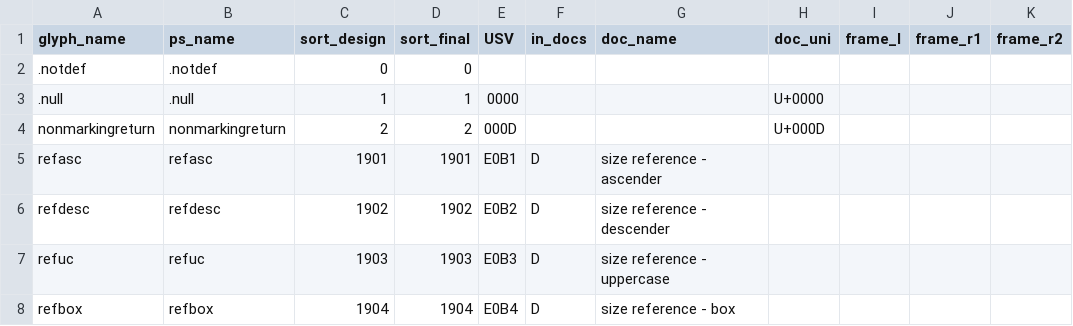
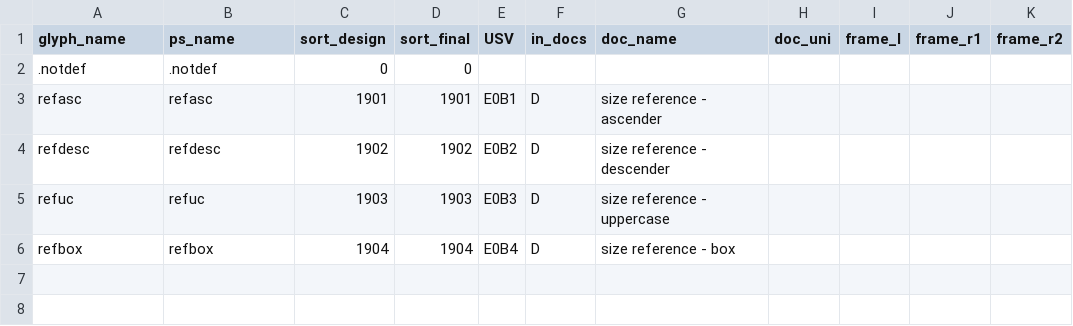
Before and after one commit to silnrsi/font-sympub, a CSV file: source/glyph_data.csv, drawn as a sheet; the diff names each change by its address in the sheet, - before the commit and + after, or states it on an @@ line.

Commit message:
Remove two un-needed glyphs

```diff
--- a/source/glyph_data.csv
+++ b/source/glyph_data.csv
-row 3: .null | .null | 1 | 1 | 0000 |  |  | U+0000
-row 4: nonmarkingreturn | nonmarkingreturn | 2 | 2 | 000D |  |  | U+000D
```
Also changed, not shown: 5 other files.
